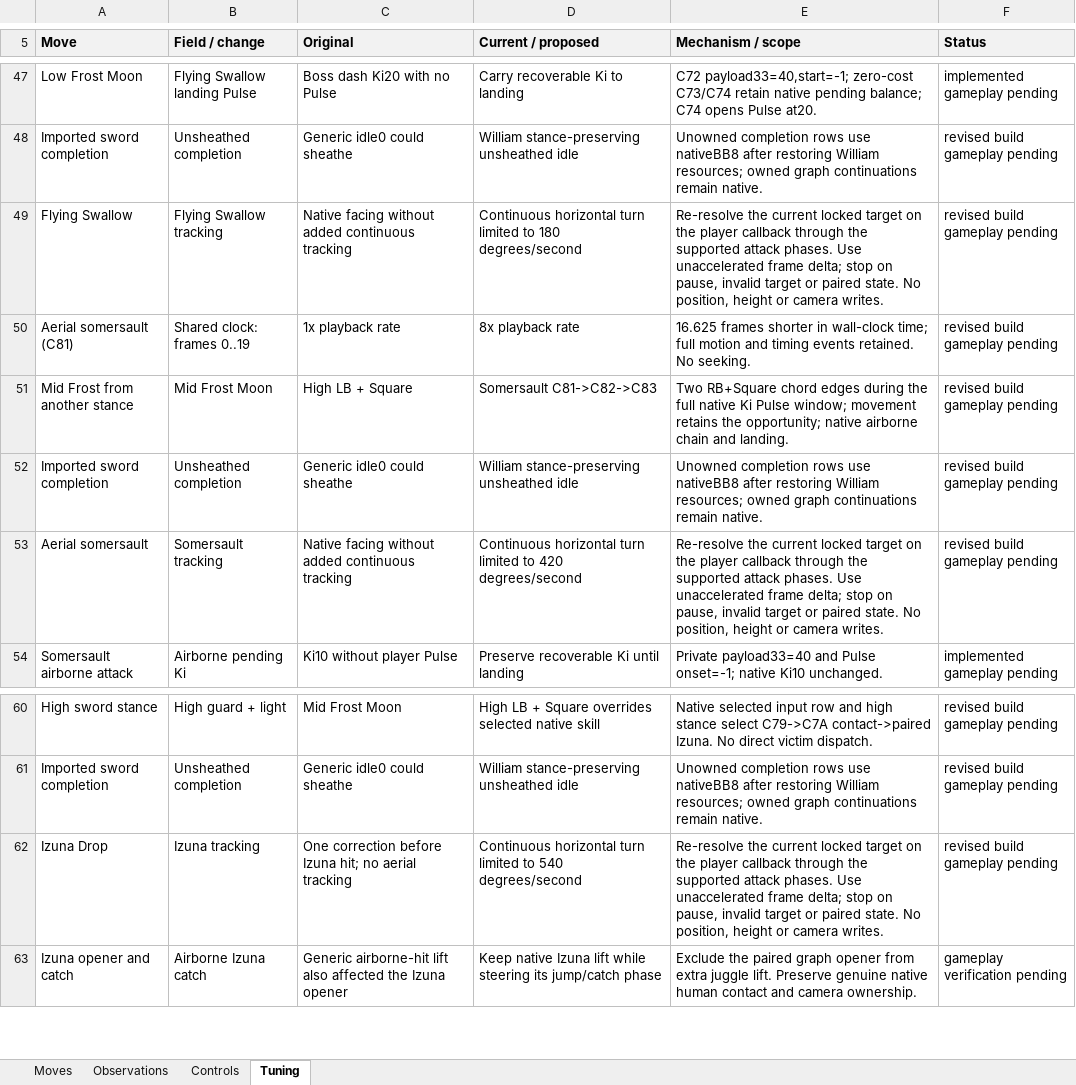
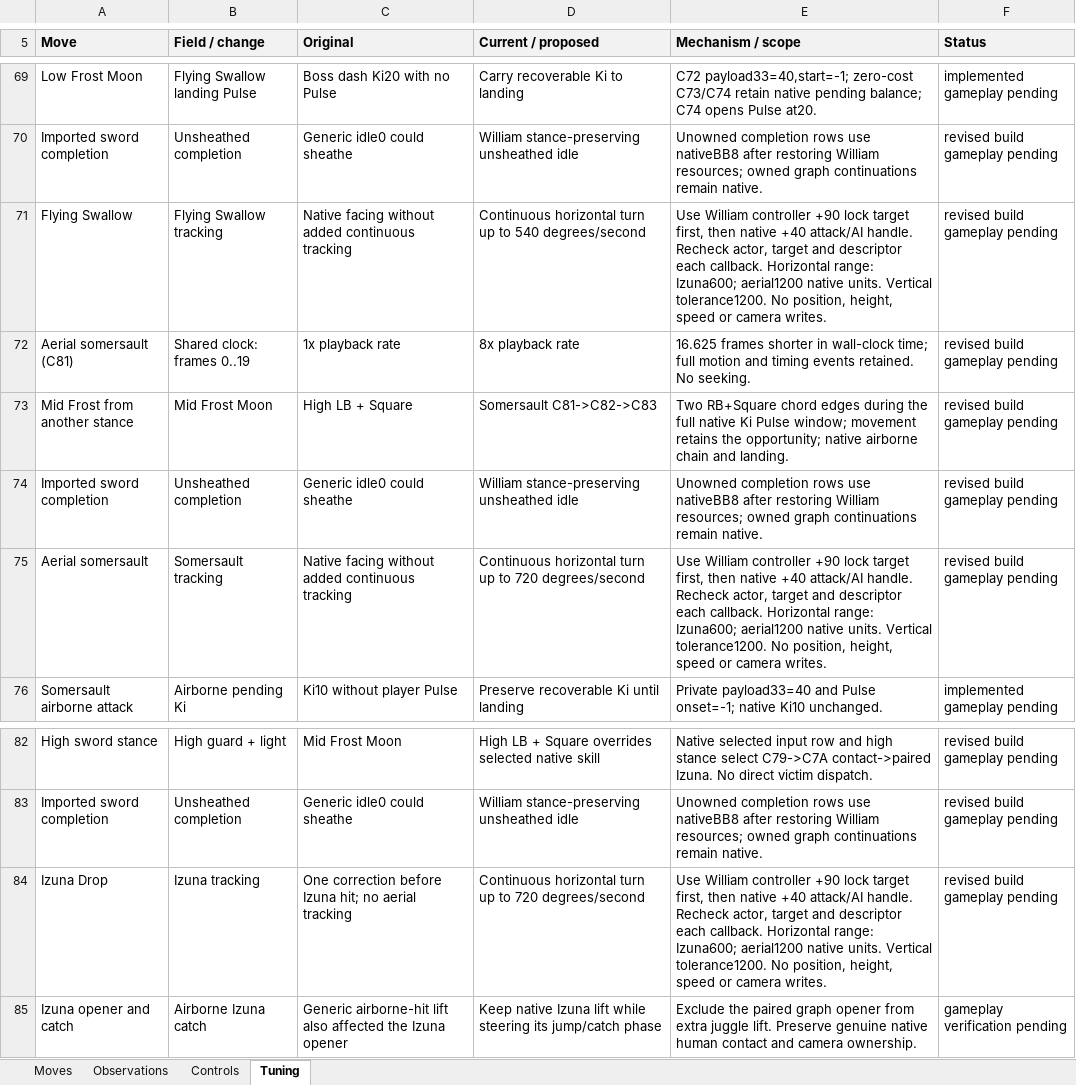
Before and after one commit to tanto-engine/MWM, an Excel workbook: outputs/Nioh1-Sword-Move-Observations.xlsx, sheet Tuning, drawn as a sheet; only a part is shown, gaps mark what is left out; values as stored, in another font and other column widths than the file's, no borders; addresses are those after the commit; the diff covers the shown part only; the diff names each change by its address in the sheet, - before the commit and + after, or states it on an @@ line.

Commit message:
Preserve Jin weapon selection and use player lock target with five-hit Mid chain

```diff
--- a/outputs/Nioh1-Sword-Move-Observations.xlsx (sheet Tuning)
+++ b/outputs/Nioh1-Sword-Move-Observations.xlsx (sheet Tuning)
-D71 (Current / proposed): …horizontal turn limited to 180 degrees/second
+D71 (Current / proposed): …horizontal turn up to 540 degrees/second
-E71 (Mechanism / scope): Re-resolve the current locked target on the player callback through the supported attack phases. Use unaccelerated frame delta; stop on pause, invalid target or paired state. No position, height or camera…
+E71 (Mechanism / scope): Use William controller +90 lock target first, then native +40 attack/AI handle. Recheck actor, target and descriptor each callback. Horizontal range: Izuna600; aerial1200 native units. Vertical tolerance1200. No position, height, speed or camera…
-D75 (Current / proposed): …horizontal turn limited to 420 degrees/second
+D75 (Current / proposed): …horizontal turn up to 720 degrees/second
-E75 (Mechanism / scope): Re-resolve the current locked target on the player callback through the supported attack phases. Use unaccelerated frame delta; stop on pause, invalid target or paired state. No position, height or camera…
+E75 (Mechanism / scope): Use William controller +90 lock target first, then native +40 attack/AI handle. Recheck actor, target and descriptor each callback. Horizontal range: Izuna600; aerial1200 native units. Vertical tolerance1200. No position, height, speed or camera…
-D84 (Current / proposed): …horizontal turn limited to 540 degrees/second
+D84 (Current / proposed): …horizontal turn up to 720 degrees/second
-E84 (Mechanism / scope): Re-resolve the current locked target on the player callback through the supported attack phases. Use unaccelerated frame delta; stop on pause, invalid target or paired state. No position, height or camera…
+E84 (Mechanism / scope): Use William controller +90 lock target first, then native +40 attack/AI handle. Recheck actor, target and descriptor each callback. Horizontal range: Izuna600; aerial1200 native units. Vertical tolerance1200. No position, height, speed or camera…
```
Also changed, not shown: 23 added rows and 1 removed row elsewhere in this sheet, sheet Controls, sheet Moves, 16 other files.
